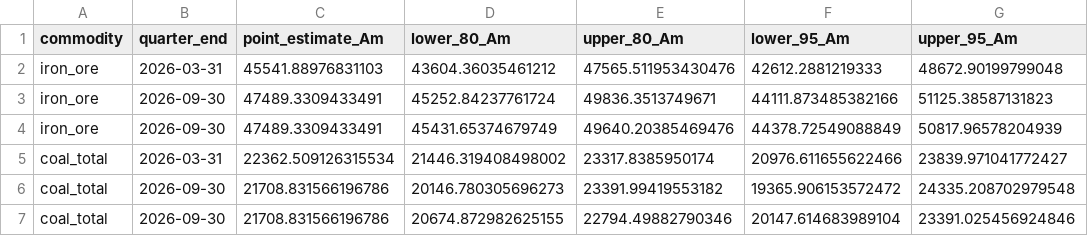
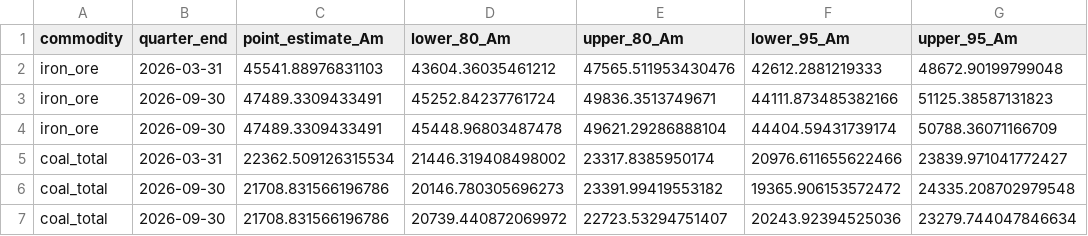
Before and after one commit to DavidAStephan/ResourceExplorer, a CSV file: site/data/nowcast_chain_vol.csv, drawn as a sheet; only a part is shown; the diff names each change by its address in the sheet, - before the commit and + after, or states it on an @@ line.

```diff
--- a/site/data/nowcast_chain_vol.csv
+++ b/site/data/nowcast_chain_vol.csv
-D4 (lower_80_Am): 45431.65374679749
+D4 (lower_80_Am): 45448.96803487478
-E4 (upper_80_Am): 49640.20385469476
+E4 (upper_80_Am): 49621.29286888104
-F4 (lower_95_Am): 44378.72549088849
+F4 (lower_95_Am): 44404.59431739174
-G4 (upper_95_Am): 50817.96578204939
+G4 (upper_95_Am): 50788.36071166709
-D7 (lower_80_Am): 20674.872982625155
+D7 (lower_80_Am): 20739.440872069972
-E7 (upper_80_Am): 22794.49882790346
+E7 (upper_80_Am): 22723.53294751407
-F7 (lower_95_Am): 20147.614683989104
+F7 (lower_95_Am): 20243.92394525036
-G7 (upper_95_Am): 23391.025456924846
+G7 (upper_95_Am): 23279.744047846634
```
Also changed, not shown: site/data/nowcast_current.csv, 6 other files.
